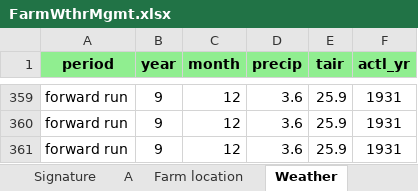
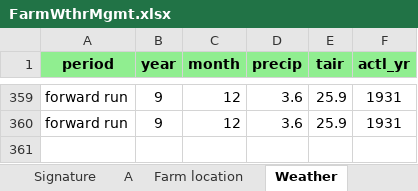
Before and after one commit to NewEconomicPolicy/testPyOra, an Excel workbook: OratorRun/study_areas/Dummy (IND)/Grassland/FarmWthrMgmt.xlsx, sheet Weather, drawn as a sheet; only a part is shown, gaps mark what is left out; values as stored, in another font and other column widths than the file's, no borders; the diff names each change by its address in the sheet, - before the commit and + after, or states it on an @@ line.

```diff
--- a/OratorRun/study_areas/Dummy (IND)/Grassland/FarmWthrMgmt.xlsx (sheet Weather)
+++ b/OratorRun/study_areas/Dummy (IND)/Grassland/FarmWthrMgmt.xlsx (sheet Weather)
-row 361: forward run | 9 | 12 | 3.6 | 25.9 | 1931
```
Also changed, not shown: 16 other files.
